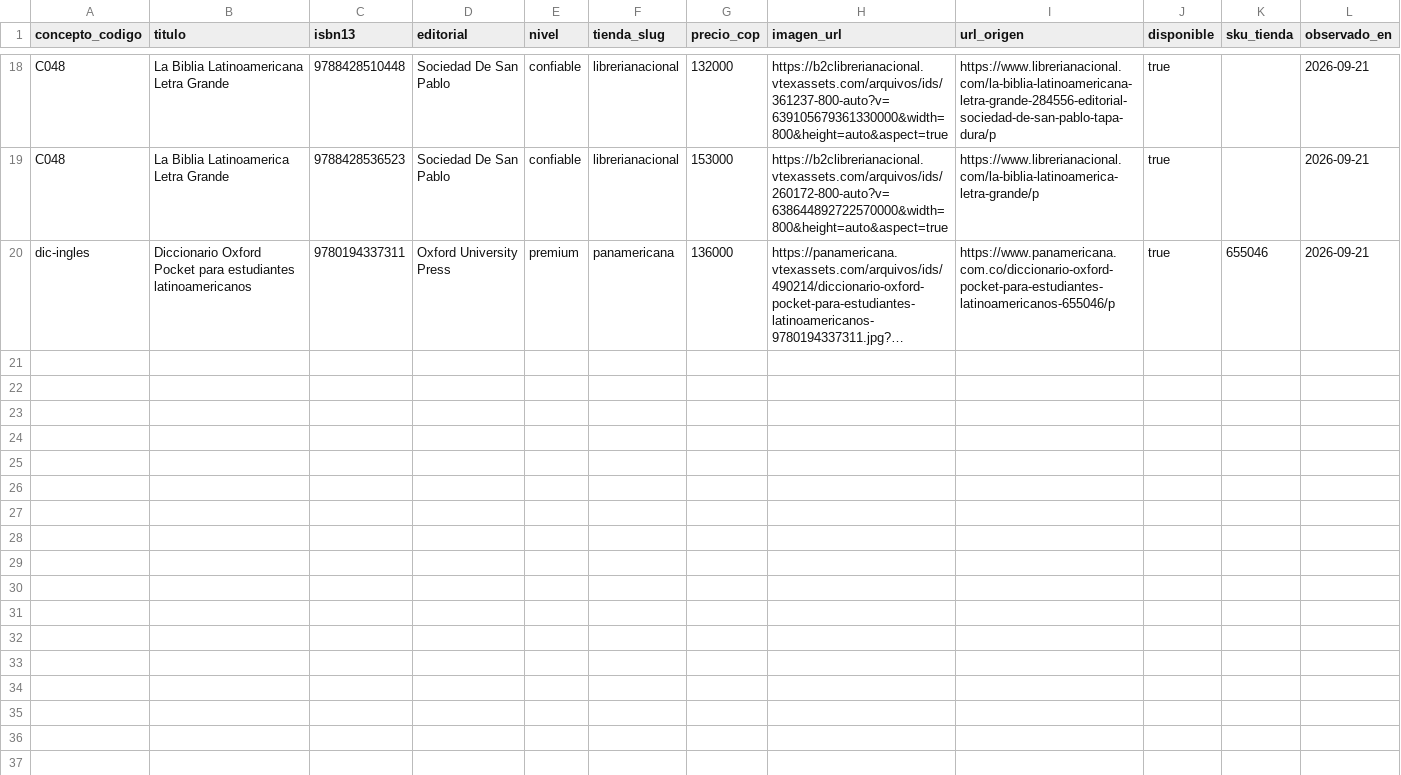
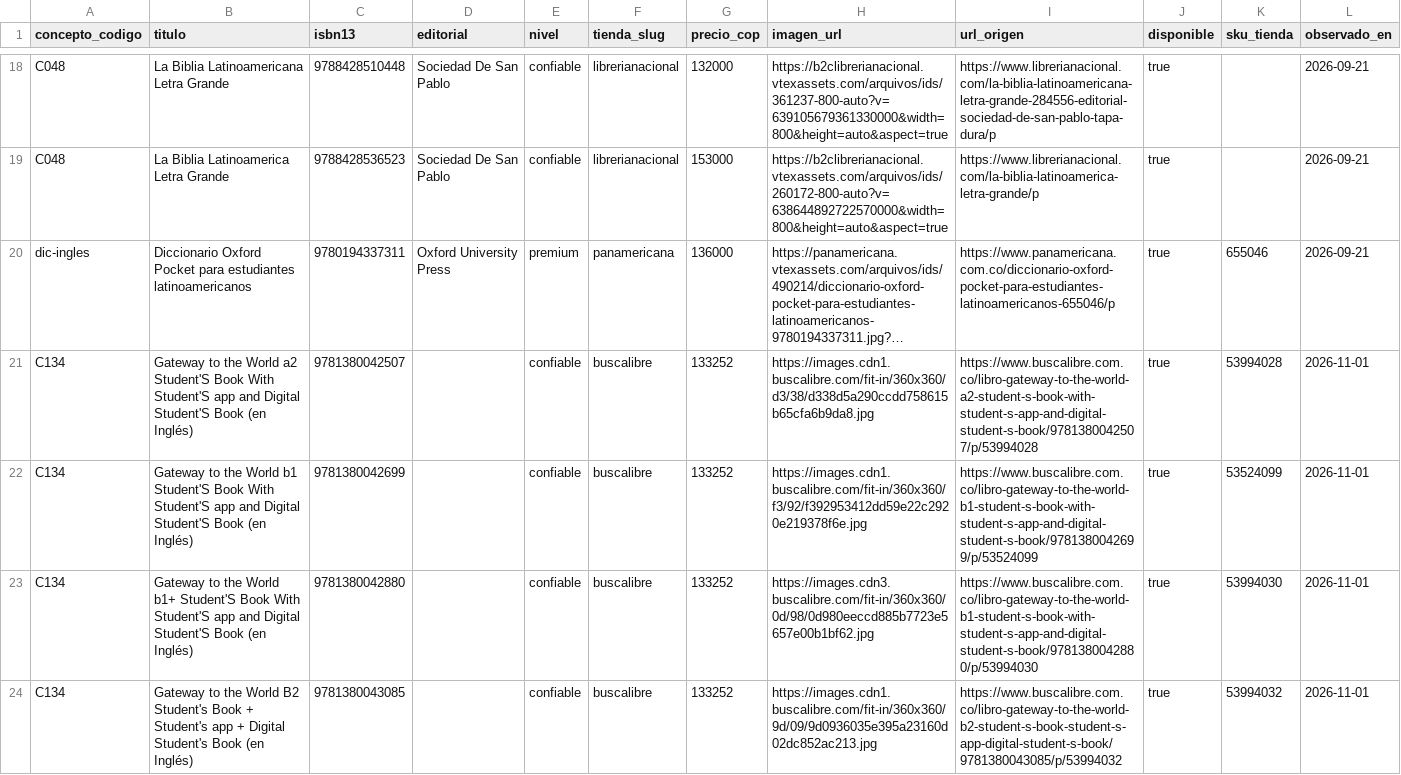
Before and after one commit to Tukit-Col/FINAL, a CSV file: datos/catalogo/libros_firecrawl.csv, drawn as a sheet; only a part is shown, gaps mark what is left out; long unchanged cells end in …; the diff covers the shown part only; the diff names each change by its address in the sheet, - before the commit and + after, or states it on an @@ line.

```diff
--- a/datos/catalogo/libros_firecrawl.csv
+++ b/datos/catalogo/libros_firecrawl.csv
+row 21: C134 | Gateway to the World a2 Student'S Book With Student'S app and Digital Student'S Book (en Inglés) | 9781380042507 |  | confiable | buscalibre | 133252 | https://images.cdn1.buscalibre.com/fit-in/360x360/d3/38/d338d5a290ccdd758615b65cfa6b9da8.jpg | https://www.buscalibre.com.co/libro-gateway-to-the-world-a2-student-s-book-with-student-s-app-and-digital-student-s-book/9781380042507/p/53994028 | true | 53994028 | 2026-11-01
+row 22: C134 | Gateway to the World b1 Student'S Book With Student'S app and Digital Student'S Book (en Inglés) | 9781380042699 |  | confiable | buscalibre | 133252 | https://images.cdn1.buscalibre.com/fit-in/360x360/f3/92/f392953412dd59e22c2920e219378f6e.jpg | https://www.buscalibre.com.co/libro-gateway-to-the-world-b1-student-s-book-with-student-s-app-and-digital-student-s-book/9781380042699/p/53524099 | true | 53524099 | 2026-11-01
+row 23: C134 | Gateway to the World b1+ Student'S Book With Student'S app and Digital Student'S Book (en Inglés) | 9781380042880 |  | confiable | buscalibre | 133252 | https://images.cdn3.buscalibre.com/fit-in/360x360/0d/98/0d980eeccd885b7723e5657e00b1bf62.jpg | https://www.buscalibre.com.co/libro-gateway-to-the-world-b1-student-s-book-with-student-s-app-and-digital-student-s-book/9781380042880/p/53994030 | true | 53994030 | 2026-11-01
+row 24: C134 | Gateway to the World B2 Student's Book + Student's app + Digital Student's Book (en Inglés) | 9781380043085 |  | confiable | buscalibre | 133252 | https://images.cdn1.buscalibre.com/fit-in/360x360/9d/09/9d0936035e395a23160d02dc852ac213.jpg | https://www.buscalibre.com.co/libro-gateway-to-the-world-b2-student-s-book-student-s-app-digital-student-s-book/9781380043085/p/53994032 | true | 53994032 | 2026-11-01
```
Also changed, not shown: 12 added rows elsewhere in this file, datos/catalogo/conceptos.csv, datos/catalogo/procedencia_campos.csv, 4 other files.
